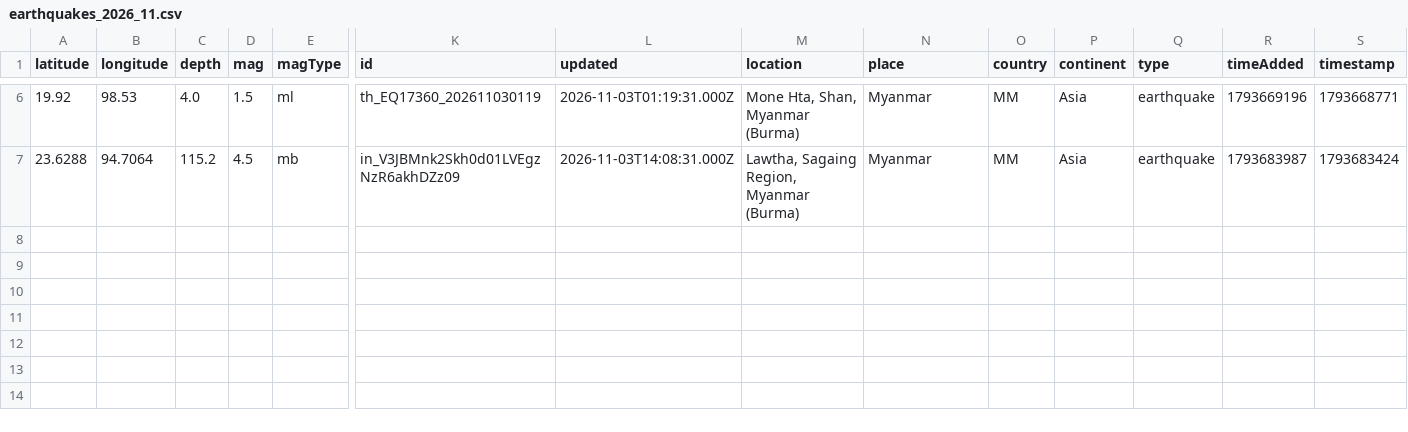
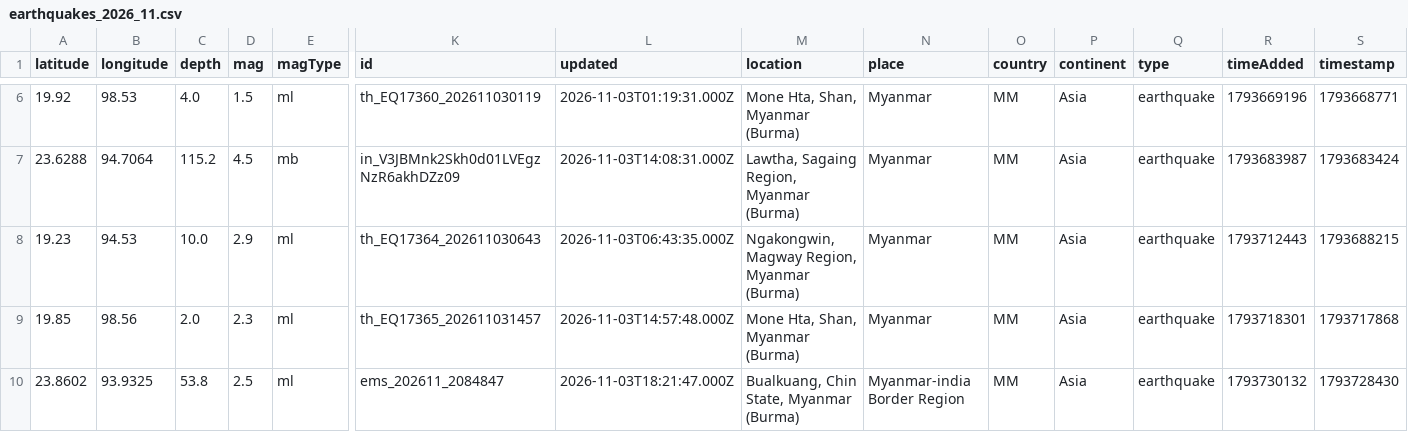
Before and after one commit to akzedevops/mmeqopendata, a CSV file: quake_exports/csv/monthly/earthquakes_2026_11.csv, drawn as a sheet; only a part is shown, gaps mark what is left out; rows hold the shown columns only; the diff names each change by its address in the sheet, - before the commit and + after, or states it on an @@ line.

```diff
--- a/quake_exports/csv/monthly/earthquakes_2026_11.csv
+++ b/quake_exports/csv/monthly/earthquakes_2026_11.csv
+row 8: 19.23 | 94.53 | 10.0 | 2.9 | ml | th_EQ17364_202611030643 | 2026-11-03T06:43:35.000Z | Ngakongwin, Magway Region, Myanmar (Burma) | Myanmar | MM | Asia | earthquake | 1793712443 | 1793688215
+row 9: 19.85 | 98.56 | 2.0 | 2.3 | ml | th_EQ17365_202611031457 | 2026-11-03T14:57:48.000Z | Mone Hta, Shan, Myanmar (Burma) | Myanmar | MM | Asia | earthquake | 1793718301 | 1793717868
+row 10: 23.8602 | 93.9325 | 53.8 | 2.5 | ml | ems_202611_2084847 | 2026-11-03T18:21:47.000Z | Bualkuang, Chin State, Myanmar (Burma) | Myanmar-india Border Region | MM | Asia | earthquake | 1793730132 | 1793728430
```
Also changed, not shown: quake_exports/csv/yearly/earthquakes_2026.csv, 4 other files.
